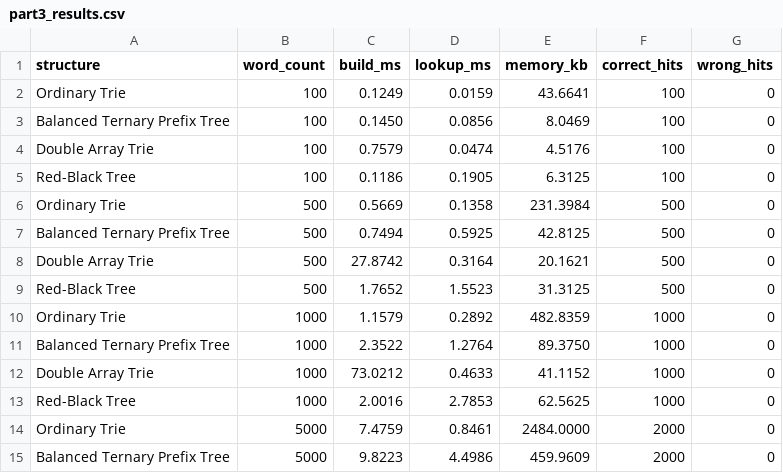
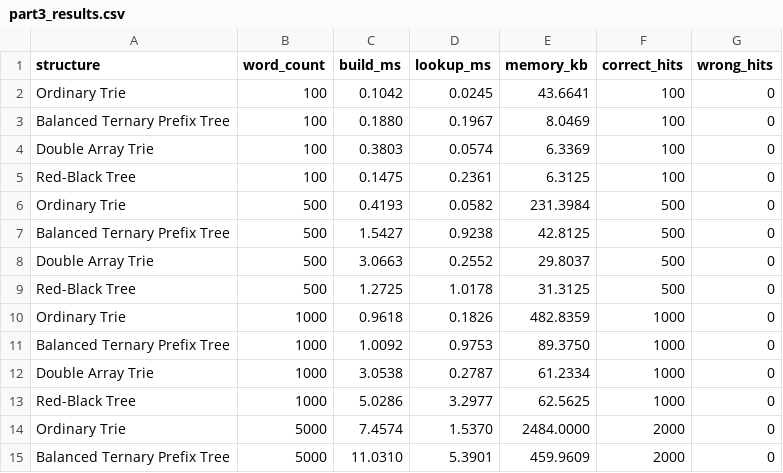
Before and after one commit to ShahedHasan0/Data-Structures-benchmark, a CSV file: Part3/part3_results.csv, drawn as a sheet; only a part is shown; the diff covers the shown part only.

Commit message:
modified:   Part3/build_time_graph.png 	modified:   Part3/lookup_time_graph.png 	modified:   Part3/main.cpp 	modified:   Part3/memory_usage_graph.png 	modified:   Part3/part3.exe 	modified:   Part3/part3_results.csv 	modified:   Part3/part3_summary.csv

```diff
--- a/Part3/part3_results.csv
+++ b/Part3/part3_results.csv
@@ -1,15 +1,15 @@
 structure,word_count,build_ms,lookup_ms,memory_kb,correct_hits,wrong_hits
-"Ordinary Trie",100,0.1249,0.0159,43.6641,100,0
-"Balanced Ternary Prefix Tree",100,0.1450,0.0856,8.0469,100,0
-"Double Array Trie",100,0.7579,0.0474,4.5176,100,0
-"Red-Black Tree",100,0.1186,0.1905,6.3125,100,0
-"Ordinary Trie",500,0.5669,0.1358,231.3984,500,0
-"Balanced Ternary Prefix Tree",500,0.7494,0.5925,42.8125,500,0
-"Double Array Trie",500,27.8742,0.3164,20.1621,500,0
-"Red-Black Tree",500,1.7652,1.5523,31.3125,500,0
-"Ordinary Trie",1000,1.1579,0.2892,482.8359,1000,0
-"Balanced Ternary Prefix Tree",1000,2.3522,1.2764,89.3750,1000,0
-"Double Array Trie",1000,73.0212,0.4633,41.1152,1000,0
-"Red-Black Tree",1000,2.0016,2.7853,62.5625,1000,0
-"Ordinary Trie",5000,7.4759,0.8461,2484.0000,2000,0
-"Balanced Ternary Prefix Tree",5000,9.8223,4.4986,459.9609,2000,0
+"Ordinary Trie",100,0.1042,0.0245,43.6641,100,0
+"Balanced Ternary Prefix Tree",100,0.1880,0.1967,8.0469,100,0
+"Double Array Trie",100,0.3803,0.0574,6.3369,100,0
+"Red-Black Tree",100,0.1475,0.2361,6.3125,100,0
+"Ordinary Trie",500,0.4193,0.0582,231.3984,500,0
+"Balanced Ternary Prefix Tree",500,1.5427,0.9238,42.8125,500,0
+"Double Array Trie",500,3.0663,0.2552,29.8037,500,0
+"Red-Black Tree",500,1.2725,1.0178,31.3125,500,0
+"Ordinary Trie",1000,0.9618,0.1826,482.8359,1000,0
+"Balanced Ternary Prefix Tree",1000,1.0092,0.9753,89.3750,1000,0
+"Double Array Trie",1000,3.0538,0.2787,61.2334,1000,0
+"Red-Black Tree",1000,5.0286,3.2977,62.5625,1000,0
+"Ordinary Trie",5000,7.4574,1.5370,2484.0000,2000,0
+"Balanced Ternary Prefix Tree",5000,11.0310,5.3901,459.9609,2000,0
```
Also changed, not shown: 41 edited cells elsewhere in this file, Part3/part3_summary.csv, 5 other files.
